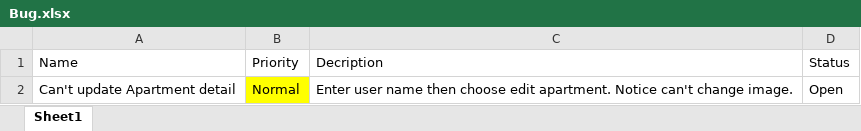
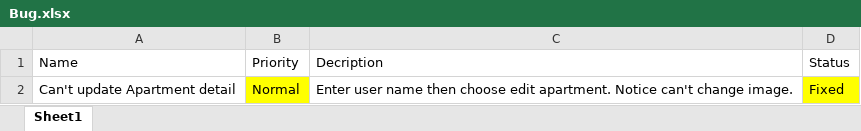
Before and after one commit to Bottle1985/RoomForRent, an Excel workbook: Document/Bug.xlsx, sheet Sheet1, drawn as a sheet; values as stored, in another font and other column widths than the file's, no borders; the diff names each change by its address in the sheet, - before the commit and + after, or states it on an @@ line.

Commit message:
- Fixed update image

```diff
--- a/Document/Bug.xlsx (sheet Sheet1)
+++ b/Document/Bug.xlsx (sheet Sheet1)
-D2 (Status): Open
+D2 (Status): Fixed
-D2 fill: none
+D2 fill: #FFFF00
```
